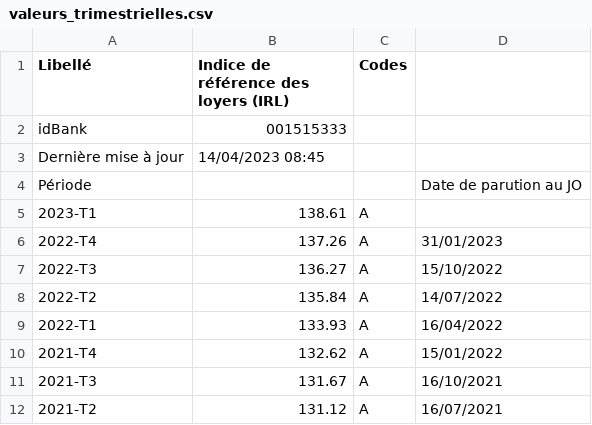
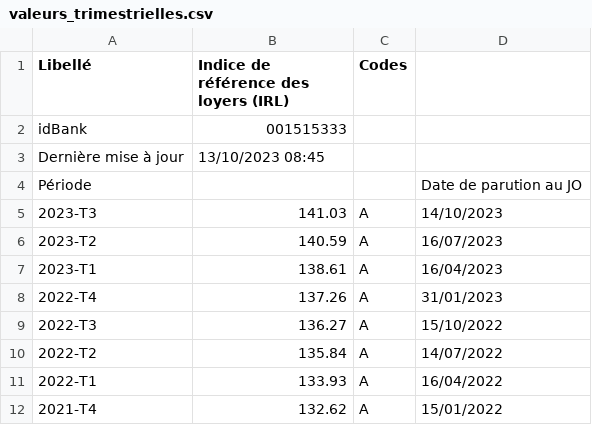
Before and after one commit to BFavier/immobilier-france, a CSV file: data/Indice_de_Référence_des_Loyers/valeurs_trimestrielles.csv, drawn as a sheet; only a part is shown; the shorter side is filled out with more unchanged rows.

```diff
--- a/data/Indice_de_Référence_des_Loyers/valeurs_trimestrielles.csv
+++ b/data/Indice_de_Référence_des_Loyers/valeurs_trimestrielles.csv
@@ -2,5 +2,7 @@
 "idBank";"001515333";"";""
-"Dernière mise à jour";"14/04/2023 08:45";"";""
+"Dernière mise à jour";"13/10/2023 08:45";"";""
 "Période";"";"";"Date de parution au JO"
-"2023-T1";"138.61";"A";""
+"2023-T3";"141.03";"A";"14/10/2023"
+"2023-T2";"140.59";"A";"16/07/2023"
+"2023-T1";"138.61";"A";"16/04/2023"
 "2022-T4";"137.26";"A";"31/01/2023"
```
Also changed, not shown: data/Indice_de_Référence_des_Loyers/caractéristiques.csv, data/TEC00104/tec00104.tsv, 14 other files.
